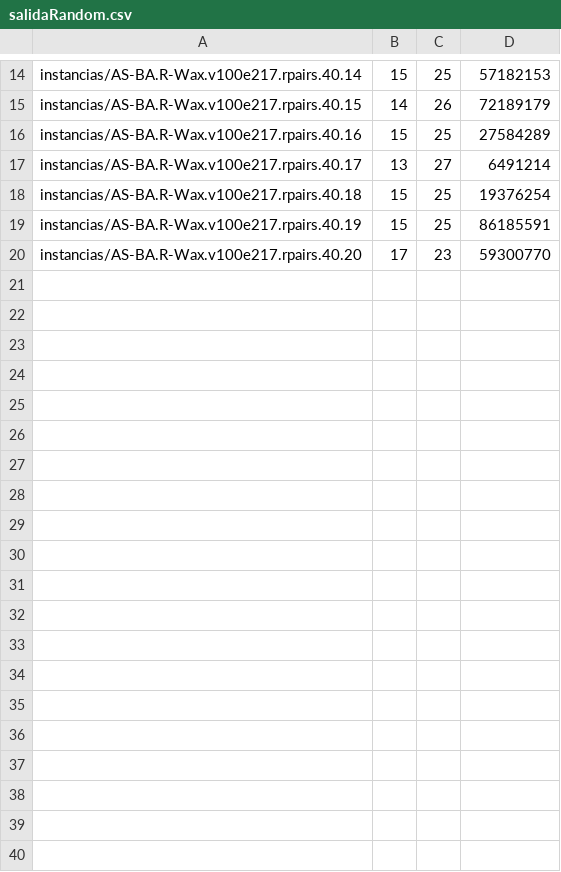
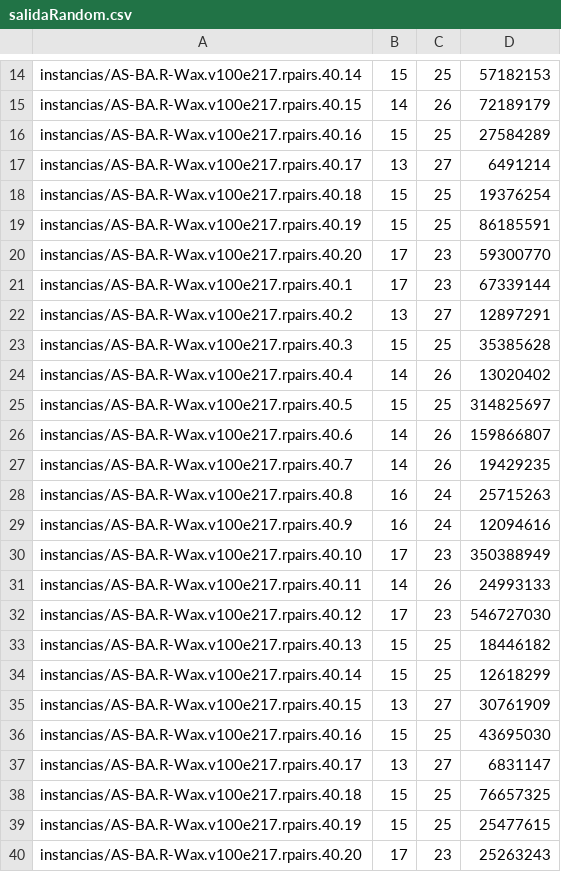
Before and after one commit to alvarobrm/EDP, a CSV file: salidaRandom.csv, drawn as a sheet; only a part is shown, gaps mark what is left out.

```diff
--- a/salidaRandom.csv
+++ b/salidaRandom.csv
@@ -20 +20,21 @@ instancias/AS-BA.R-Wax.v100e217.rpairs.40.19;15;25;86185591
 instancias/AS-BA.R-Wax.v100e217.rpairs.40.20;17;23;59300770
+instancias/AS-BA.R-Wax.v100e217.rpairs.40.1;17;23;67339144
+instancias/AS-BA.R-Wax.v100e217.rpairs.40.2;13;27;12897291
+instancias/AS-BA.R-Wax.v100e217.rpairs.40.3;15;25;35385628
+instancias/AS-BA.R-Wax.v100e217.rpairs.40.4;14;26;13020402
+instancias/AS-BA.R-Wax.v100e217.rpairs.40.5;15;25;314825697
+instancias/AS-BA.R-Wax.v100e217.rpairs.40.6;14;26;159866807
+instancias/AS-BA.R-Wax.v100e217.rpairs.40.7;14;26;19429235
+instancias/AS-BA.R-Wax.v100e217.rpairs.40.8;16;24;25715263
+instancias/AS-BA.R-Wax.v100e217.rpairs.40.9;16;24;12094616
+instancias/AS-BA.R-Wax.v100e217.rpairs.40.10;17;23;350388949
+instancias/AS-BA.R-Wax.v100e217.rpairs.40.11;14;26;24993133
+instancias/AS-BA.R-Wax.v100e217.rpairs.40.12;17;23;546727030
+instancias/AS-BA.R-Wax.v100e217.rpairs.40.13;15;25;18446182
+instancias/AS-BA.R-Wax.v100e217.rpairs.40.14;15;25;12618299
+instancias/AS-BA.R-Wax.v100e217.rpairs.40.15;13;27;30761909
+instancias/AS-BA.R-Wax.v100e217.rpairs.40.16;15;25;43695030
+instancias/AS-BA.R-Wax.v100e217.rpairs.40.17;13;27;6831147
+instancias/AS-BA.R-Wax.v100e217.rpairs.40.18;15;25;76657325
+instancias/AS-BA.R-Wax.v100e217.rpairs.40.19;15;25;25477615
+instancias/AS-BA.R-Wax.v100e217.rpairs.40.20;17;23;25263243
```
